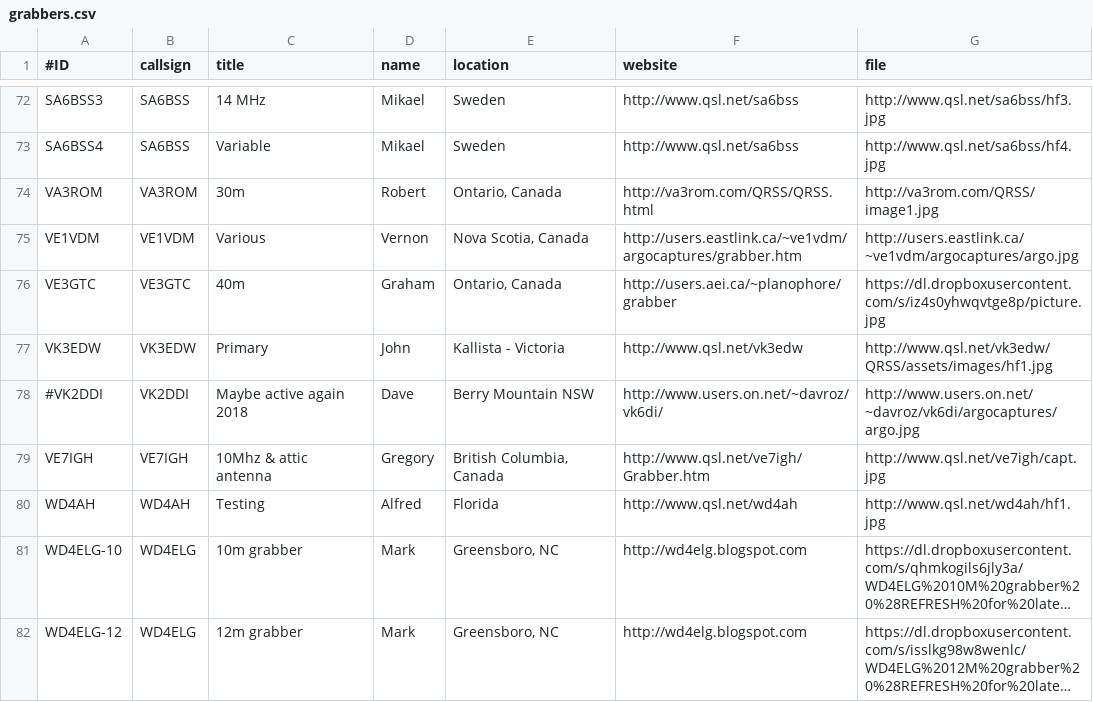
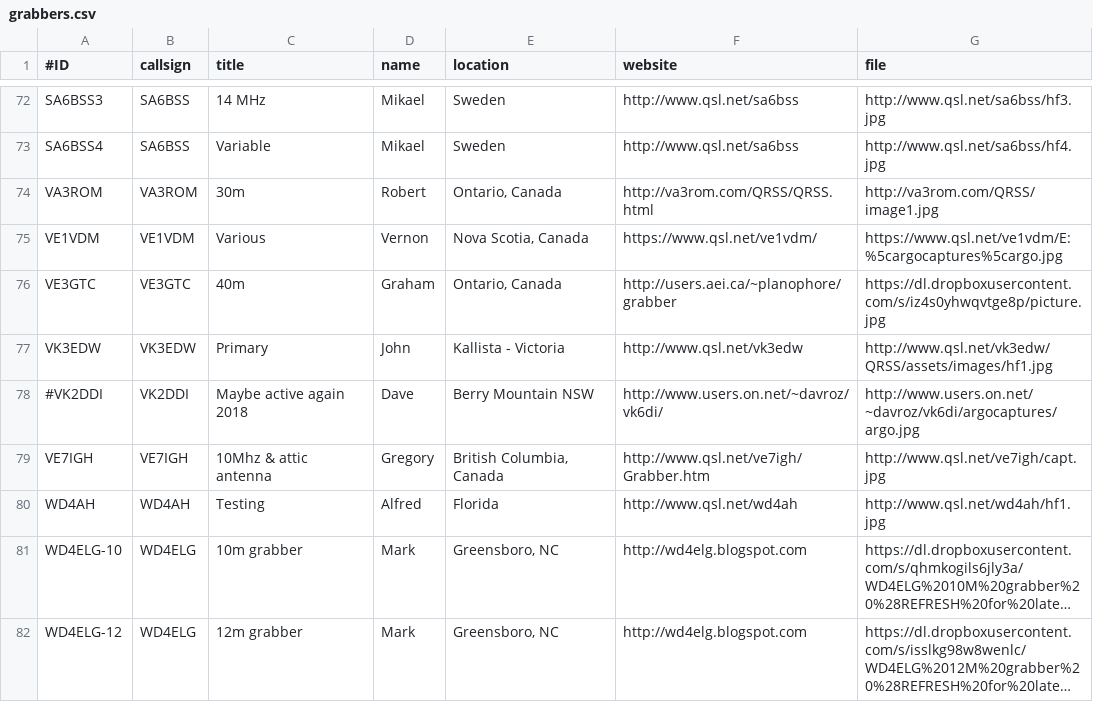
Before and after one commit to swharden/QRSSplus, a CSV file: grabbers.csv, drawn as a sheet; only a part is shown, gaps mark what is left out; long unchanged cells end in ….

Commit message:
Update grabbers.csv

```diff
--- a/grabbers.csv
+++ b/grabbers.csv
@@ -74,3 +74,3 @@ SA6BSS4,SA6BSS,Variable,Mikael,Sweden,http://www.qsl.net/sa6bss,http://www.qsl.n
 VA3ROM,VA3ROM,30m,Robert,"Ontario, Canada",http://va3rom.com/QRSS/QRSS.html,http://va3rom.com/QRSS/image1.jpg
-VE1VDM,VE1VDM,Various,Vernon,"Nova Scotia, Canada",http://users.eastlink.ca/~ve1vdm/argocaptures/grabber.htm,http://users.eastlink.ca/~ve1vdm/argocaptures/argo.jpg
+VE1VDM,VE1VDM,Various,Vernon,"Nova Scotia, Canada",https://www.qsl.net/ve1vdm/,https://www.qsl.net/ve1vdm/E:%5cargocaptures%5cargo.jpg
 VE3GTC,VE3GTC,40m,Graham,"Ontario, Canada",http://users.aei.ca/~planophore/grabber,https://dl.dropboxusercontent.com/s/iz4s0yhwqvtge8p/picture.jpg
```
